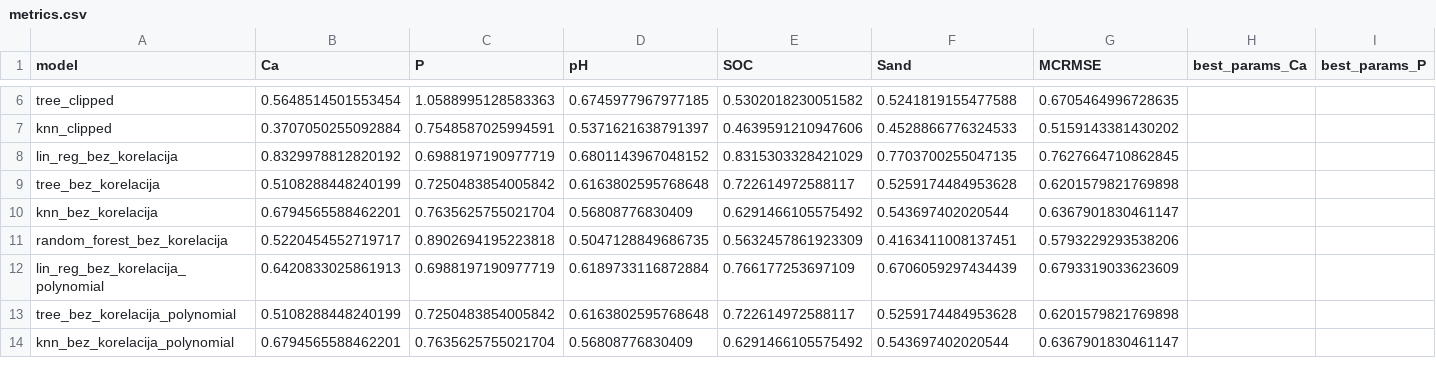
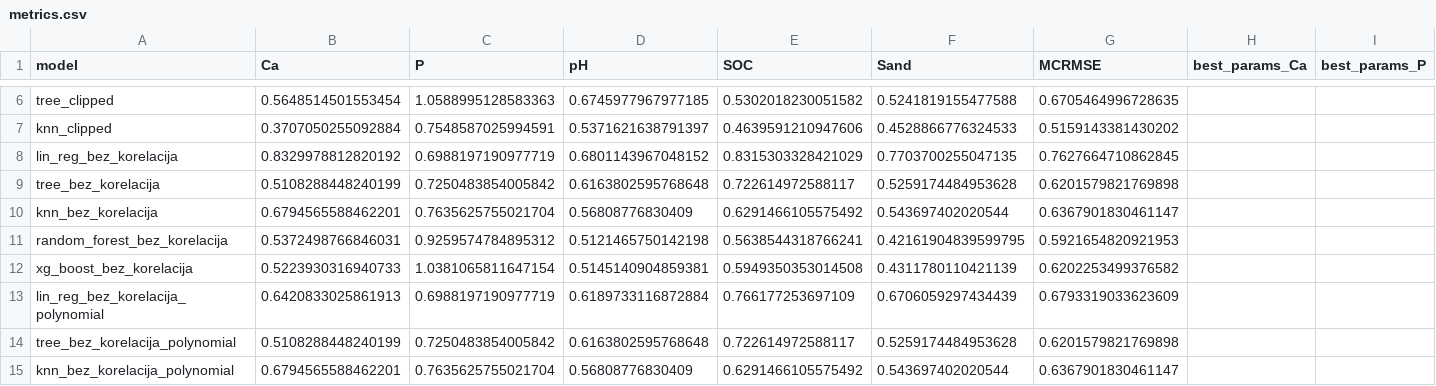
Before and after one commit to os20210224/mud2d2, a CSV file: metrics.csv, drawn as a sheet; only a part is shown, gaps mark what is left out; removed rows and columns are numbered as before the commit, all else as after; rows hold the shown columns only; the diff covers the shown part only; the diff names each change by its address in the sheet, - before the commit and + after, or states it on an @@ line.

```diff
--- a/metrics.csv
+++ b/metrics.csv
-row 11: random_forest_bez_korelacija | 0.5220454552719717 | 0.8902694195223818 | 0.5047128849686735 | 0.5632457861923309 | 0.4163411008137451 | 0.5793229293538206
+row 11: random_forest_bez_korelacija | 0.5372498766846031 | 0.9259574784895312 | 0.5121465750142198 | 0.5638544318766241 | 0.42161904839599795 | 0.5921654820921953
+row 12: xg_boost_bez_korelacija | 0.5223930316940733 | 1.0381065811647154 | 0.5145140904859381 | 0.5949350353014508 | 0.4311780110421139 | 0.6202253499376582
```
Also changed, not shown: 2 added rows, 1 removed row and 9 edited cells elsewhere in this file, metrics_multiple.csv, predictions/random_forest_bez_korelacija.csv, 4 other files.
